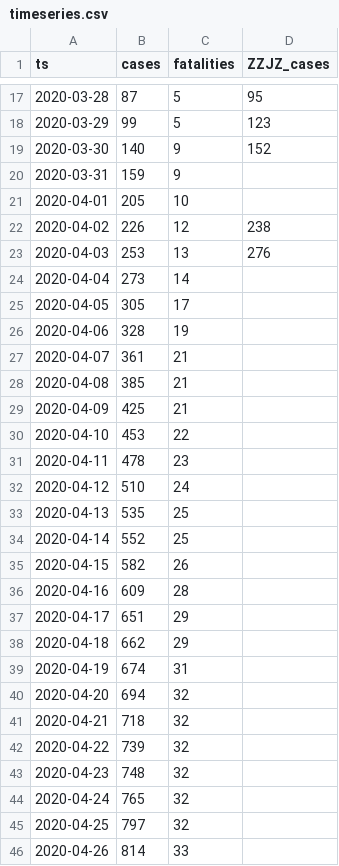
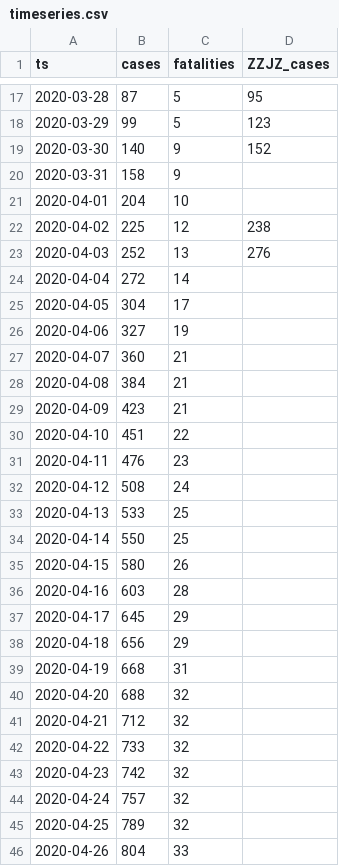
Before and after one commit to aleksandar-jovicic/COVID19-FBiH, a CSV file: timeseries.csv, drawn as a sheet; only a part is shown, gaps mark what is left out; the diff covers the shown part only.

Commit message:
Latest situation [2020-05-01]

```diff
--- a/timeseries.csv
+++ b/timeseries.csv
@@ -19,28 +19,28 @@ ts,cases,fatalities,ZZJZ_cases
 2020-03-30,140,9,152
-2020-03-31,159,9,
-2020-04-01,205,10,
-2020-04-02,226,12,238
-2020-04-03,253,13,276
-2020-04-04,273,14,
-2020-04-05,305,17,
-2020-04-06,328,19,
-2020-04-07,361,21,
-2020-04-08,385,21,
-2020-04-09,425,21,
-2020-04-10,453,22,
-2020-04-11,478,23,
-2020-04-12,510,24,
-2020-04-13,535,25,
-2020-04-14,552,25,
-2020-04-15,582,26,
-2020-04-16,609,28,
-2020-04-17,651,29,
-2020-04-18,662,29,
-2020-04-19,674,31,
-2020-04-20,694,32,
-2020-04-21,718,32,
-2020-04-22,739,32,
-2020-04-23,748,32,
-2020-04-24,765,32,
-2020-04-25,797,32,
-2020-04-26,814,33,
+2020-03-31,158,9,
+2020-04-01,204,10,
+2020-04-02,225,12,238
+2020-04-03,252,13,276
+2020-04-04,272,14,
+2020-04-05,304,17,
+2020-04-06,327,19,
+2020-04-07,360,21,
+2020-04-08,384,21,
+2020-04-09,423,21,
+2020-04-10,451,22,
+2020-04-11,476,23,
+2020-04-12,508,24,
+2020-04-13,533,25,
+2020-04-14,550,25,
+2020-04-15,580,26,
+2020-04-16,603,28,
+2020-04-17,645,29,
+2020-04-18,656,29,
+2020-04-19,668,31,
+2020-04-20,688,32,
+2020-04-21,712,32,
+2020-04-22,733,32,
+2020-04-23,742,32,
+2020-04-24,757,32,
+2020-04-25,789,32,
+2020-04-26,804,33,
```
Also changed, not shown: 1 added row and 4 edited cells elsewhere in this file.
